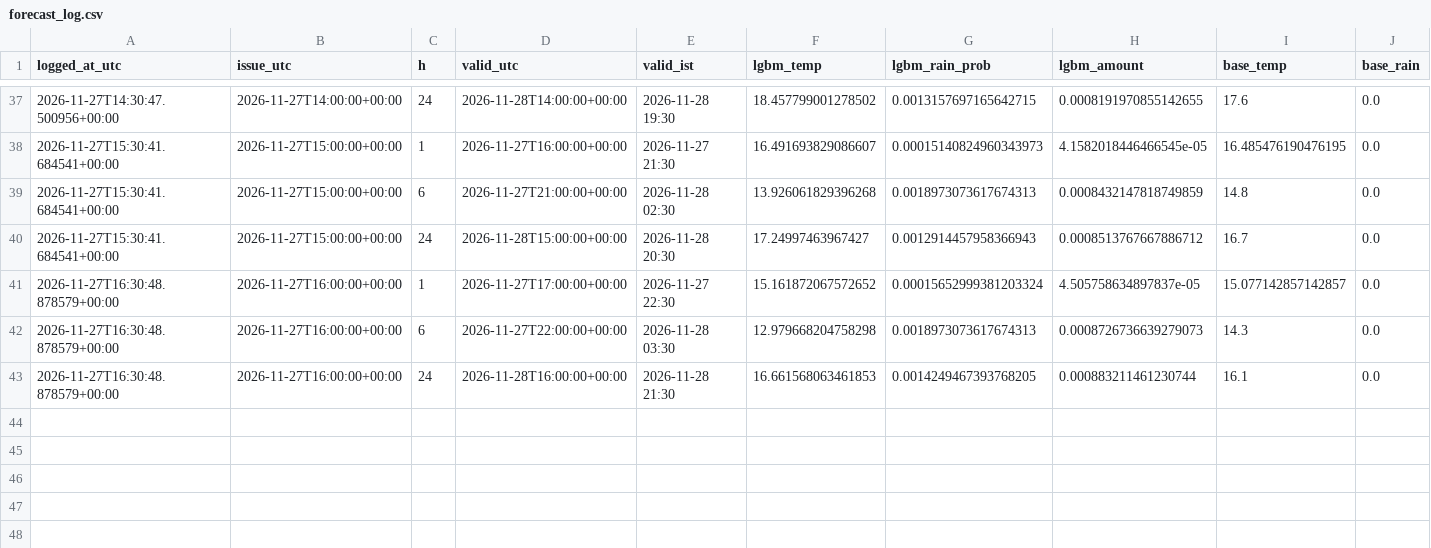
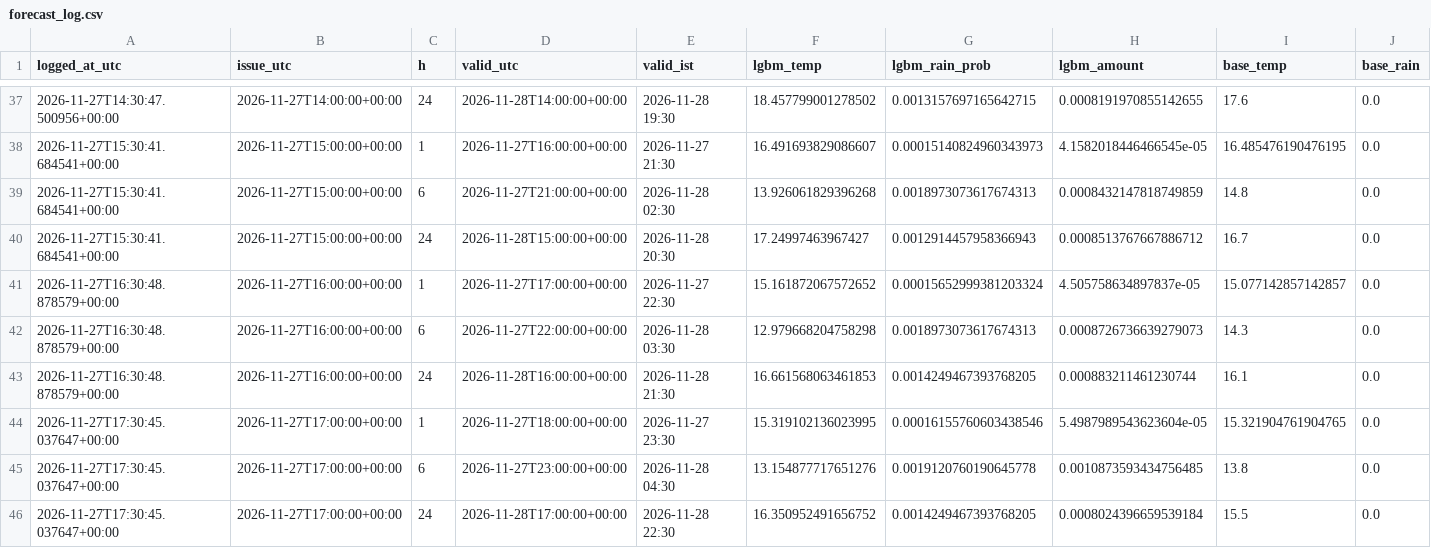
Before and after one commit to shashwatsrv/weather-patna-live-log, a CSV file: data/live/forecast_log.csv, drawn as a sheet; only a part is shown, gaps mark what is left out; rows hold the shown columns only; the diff names each change by its address in the sheet, - before the commit and + after, or states it on an @@ line.

```diff
--- a/data/live/forecast_log.csv
+++ b/data/live/forecast_log.csv
+row 44: 2026-11-27T17:30:45.037647+00:00 | 2026-11-27T17:00:00+00:00 | 1 | 2026-11-27T18:00:00+00:00 | 2026-11-27 23:30 | 15.319102136023995 | 0.00016155760603438546 | 5.4987989543623604e-05 | 15.321904761904765 | 0.0
+row 45: 2026-11-27T17:30:45.037647+00:00 | 2026-11-27T17:00:00+00:00 | 6 | 2026-11-27T23:00:00+00:00 | 2026-11-28 04:30 | 13.154877717651276 | 0.0019120760190645778 | 0.0010873593434756485 | 13.8 | 0.0
+row 46: 2026-11-27T17:30:45.037647+00:00 | 2026-11-27T17:00:00+00:00 | 24 | 2026-11-28T17:00:00+00:00 | 2026-11-28 22:30 | 16.350952491656752 | 0.0014249467393768205 | 0.0008024396659539184 | 15.5 | 0.0
```
Also changed, not shown: 1 other file.
